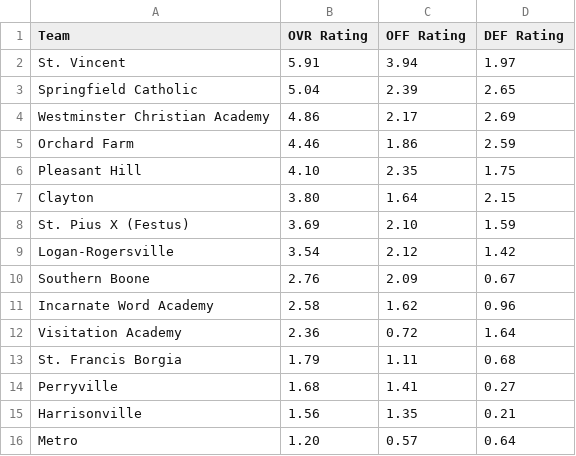
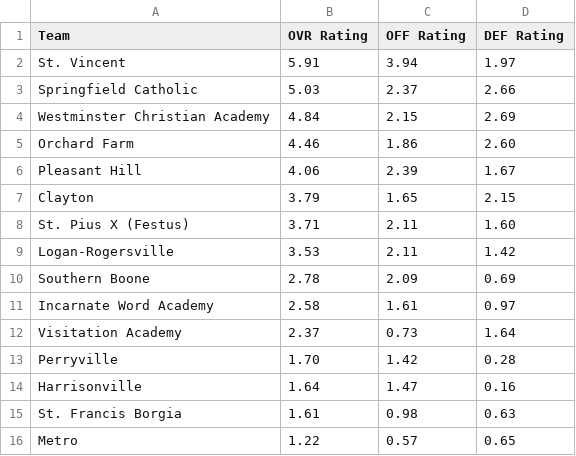
Before and after one commit to AllMOSports/Girls-Soccer-Ratings, a CSV file: ratings_class2.csv, drawn as a sheet; only a part is shown; the diff covers the shown part only.

```diff
--- a/ratings_class2.csv
+++ b/ratings_class2.csv
@@ -2,15 +2,15 @@ Team,OVR Rating,OFF Rating,DEF Rating
 St. Vincent,5.91,3.94,1.97
-Springfield Catholic,5.04,2.39,2.65
-Westminster Christian Academy,4.86,2.17,2.69
-Orchard Farm,4.46,1.86,2.59
-Pleasant Hill,4.10,2.35,1.75
-Clayton,3.80,1.64,2.15
-St. Pius X (Festus),3.69,2.10,1.59
-Logan-Rogersville,3.54,2.12,1.42
-Southern Boone,2.76,2.09,0.67
-Incarnate Word Academy,2.58,1.62,0.96
-Visitation Academy,2.36,0.72,1.64
-St. Francis Borgia,1.79,1.11,0.68
-Perryville,1.68,1.41,0.27
-Harrisonville,1.56,1.35,0.21
-Metro,1.20,0.57,0.64
+Springfield Catholic,5.03,2.37,2.66
+Westminster Christian Academy,4.84,2.15,2.69
+Orchard Farm,4.46,1.86,2.60
+Pleasant Hill,4.06,2.39,1.67
+Clayton,3.79,1.65,2.15
+St. Pius X (Festus),3.71,2.11,1.60
+Logan-Rogersville,3.53,2.11,1.42
+Southern Boone,2.78,2.09,0.69
+Incarnate Word Academy,2.58,1.61,0.97
+Visitation Academy,2.37,0.73,1.64
+Perryville,1.70,1.42,0.28
+Harrisonville,1.64,1.47,0.16
+St. Francis Borgia,1.61,0.98,0.63
+Metro,1.22,0.57,0.65
```
Also changed, not shown: 2 added rows, 2 removed rows and 112 edited cells elsewhere in this file, ratings_all.csv, ratings_class1.csv, 8 other files.
